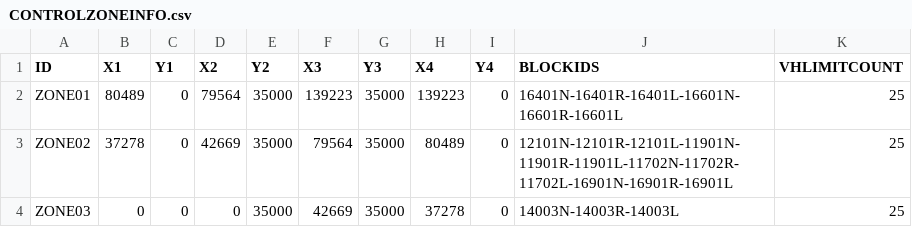
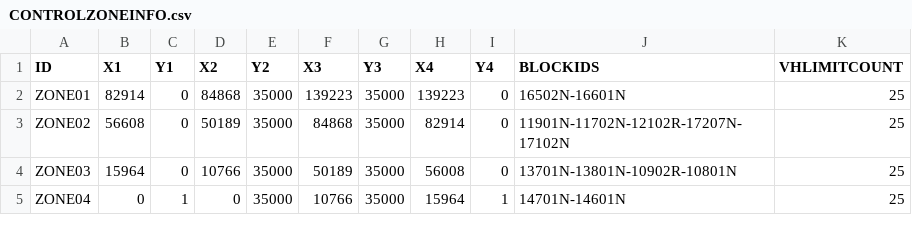
Before and after one commit to AK0-Leopard/OverhaedHoistTransporter_CSOT, a CSV file: OverhaedHoistTransporter_CSOT/BCWinForm/Config/CSOT_T4_PH1PH2/CSV/CONTROLZONEINFO.csv, drawn as a sheet.

```diff
--- a/OverhaedHoistTransporter_CSOT/BCWinForm/Config/CSOT_T4_PH1PH2/CSV/CONTROLZONEINFO.csv
+++ b/OverhaedHoistTransporter_CSOT/BCWinForm/Config/CSOT_T4_PH1PH2/CSV/CONTROLZONEINFO.csv
@@ -1,4 +1,5 @@
 ID,X1,Y1,X2,Y2,X3,Y3,X4,Y4,BLOCKIDS,VHLIMITCOUNT
-ZONE01,80489,0,79564,35000,139223,35000,139223,0,16401N-16401R-16401L-16601N-16601R-16601L,25
-ZONE02,37278,0,42669,35000,79564,35000,80489,0,12101N-12101R-12101L-11901N-11901R-11901L-11702N-11702R-11702L-16901N-16901R-16901L,25
-ZONE03,0,0,0,35000,42669,35000,37278,0,14003N-14003R-14003L,25
+ZONE01,82914,0,84868,35000,139223,35000,139223,0,16502N-16601N,25
+ZONE02,56608,0,50189,35000,84868,35000,82914,0,11901N-11702N-12102R-17207N-17102N,25
+ZONE03,15964,0,10766,35000,50189,35000,56008,0,13701N-13801N-10902R-10801N,25
+ZONE04,0,1,0,35000,10766,35000,15964,1,14701N-14601N,25
```
Also changed, not shown: OverhaedHoistTransporter_CSOT/BCWinForm/Config/CSOT_T4_PH1PH2/CSV/MapInfo/AADDRESS.csv, OverhaedHoistTransporter_CSOT/BCWinForm/Config/CSOT_T4_PH1PH2/CSV/MapInfo/ASECTION.csv, 7 other files.
